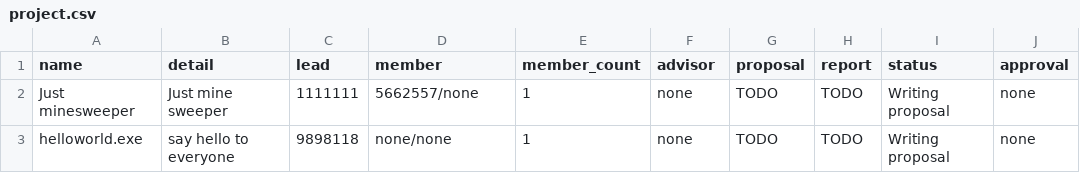
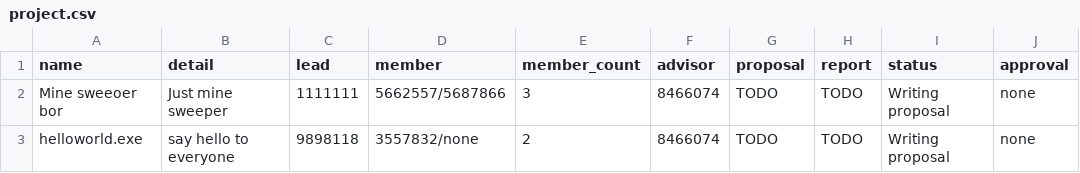
Before and after one commit to opxz7148/final_project, a CSV file: project.csv, drawn as a sheet.

```diff
--- a/project.csv
+++ b/project.csv
@@ -1,3 +1,3 @@
 name,detail,lead,member,member_count,advisor,proposal,report,status,approval
- Just minesweeper,Just mine sweeper,1111111,5662557/none,1,none,TODO,TODO,Writing proposal,none
-helloworld.exe,say hello to everyone,9898118,none/none,1,none,TODO,TODO,Writing proposal,none
+Mine sweeoer bor,Just mine sweeper,1111111,5662557/5687866,3,8466074,TODO,TODO,Writing proposal,none
+helloworld.exe,say hello to everyone,9898118,3557832/none,2,8466074,TODO,TODO,Writing proposal,none
```
Also changed, not shown: login.csv, 5 other files.
